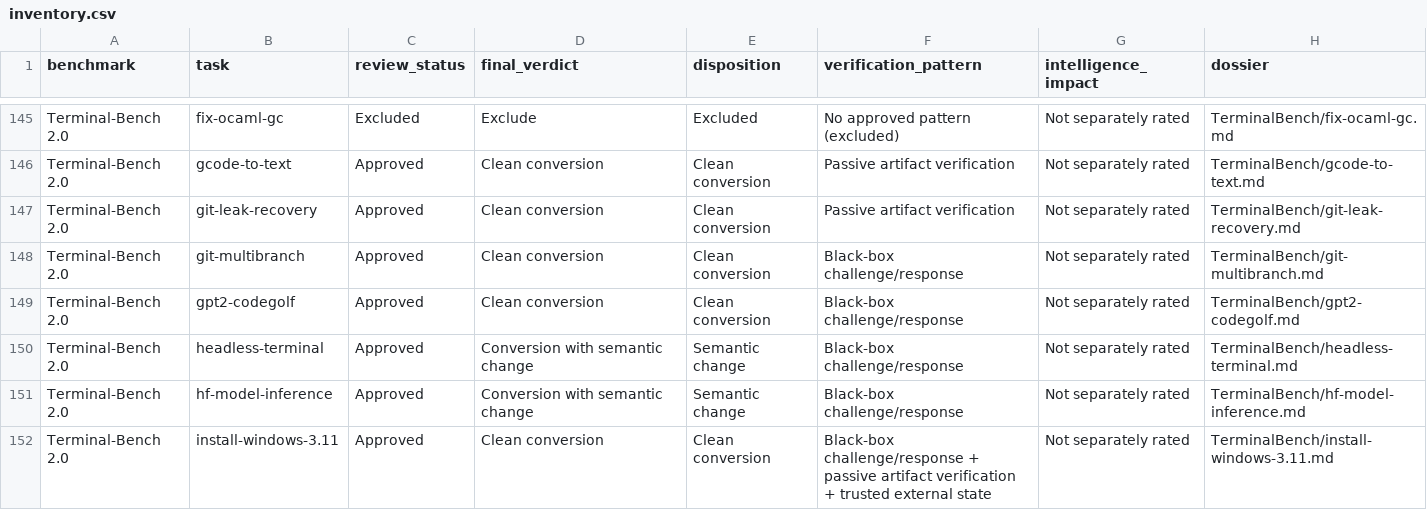
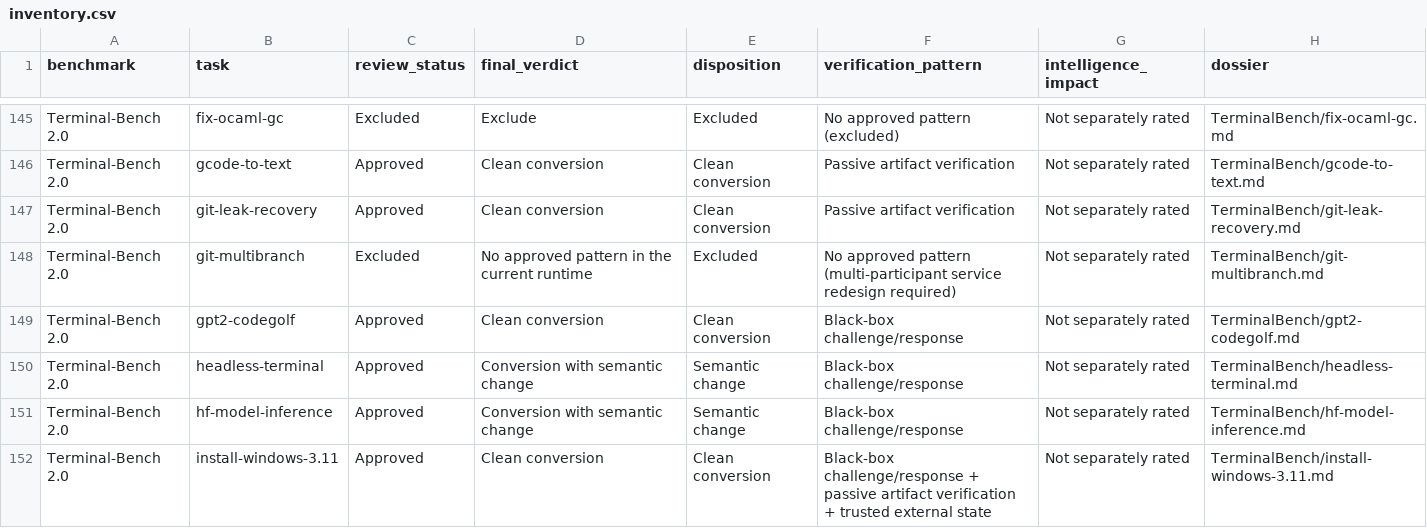
Before and after one commit to nathanhoulamy/securebench, a CSV file: docs/benchmark-conversions/inventory.csv, drawn as a sheet; only a part is shown, gaps mark what is left out; the diff names each change by its address in the sheet, - before the commit and + after, or states it on an @@ line.

```diff
--- a/docs/benchmark-conversions/inventory.csv
+++ b/docs/benchmark-conversions/inventory.csv
-C148 (review_status): Approved
+C148 (review_status): Excluded
-D148 (final_verdict): Clean conversion
+D148 (final_verdict): No approved pattern in the current runtime
-E148 (disposition): Clean conversion
+E148 (disposition): Excluded
-F148 (verification_pattern): Black-box challenge/response
+F148 (verification_pattern): No approved pattern (multi-participant service redesign required)
```
Also changed, not shown: 19 other files.
